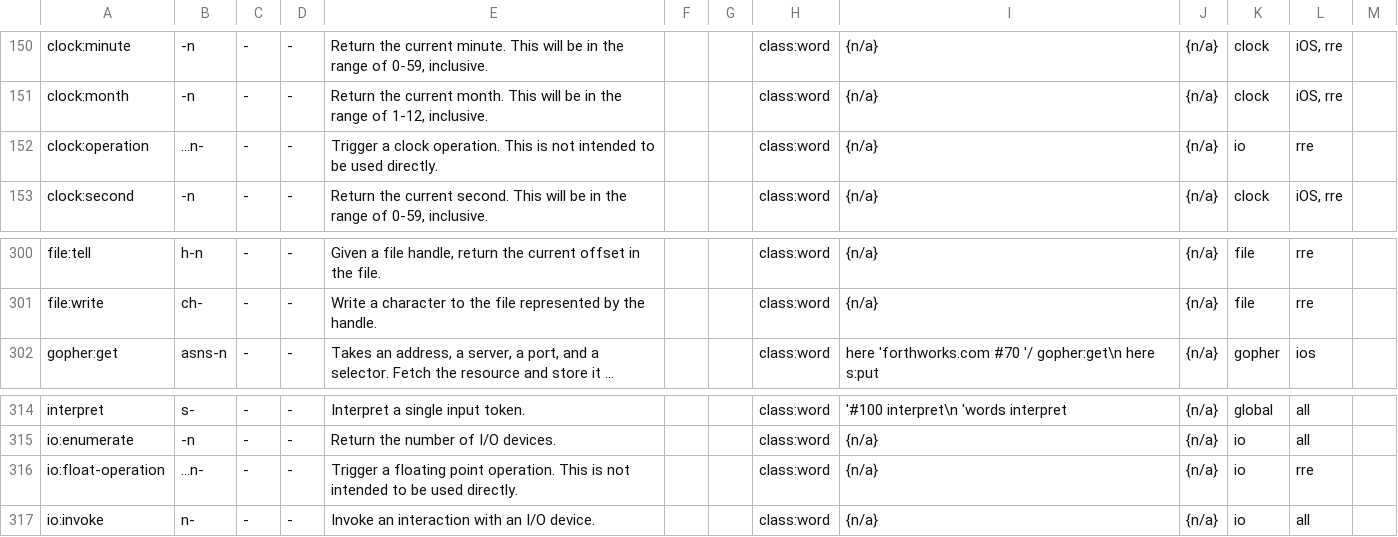
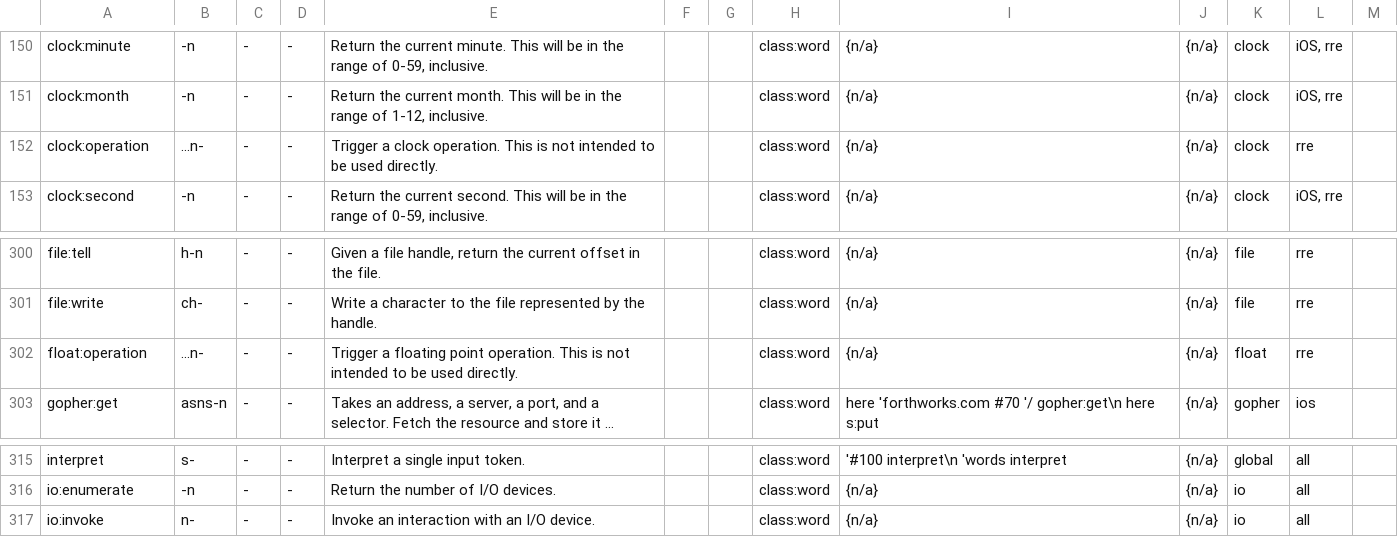
Before and after one commit to bb010g/retro, a TSV file: doc/words.tsv, drawn as a sheet; only a part is shown, gaps mark what is left out; long unchanged cells end in …; removed rows and columns are numbered as before the commit, all else as after; the diff names each change by its address in the sheet, - before the commit and + after, or states it on an @@ line.

Commit message:
interfaces: io:float-operation rename to float:operation
FossilOrigin-Name: b55987b144e1e3f9a76d7155b4838795a4da311d36b580b6242d64c636928449

```diff
--- a/doc/words.tsv
+++ b/doc/words.tsv
-K152: io
+K152: clock
+row 302: float:operation | ...n- | - | - | Trigger a floating point operation. This is not intended to be used directly. |  |  | class:word | {n/a} | {n/a} | float | rre
-row 316: io:float-operation | ...n- | - | - | Trigger a floating point operation. This is not intended to be used directly. |  |  | class:word | {n/a} | {n/a} | io | rre
```
Also changed, not shown: 7 other files.
